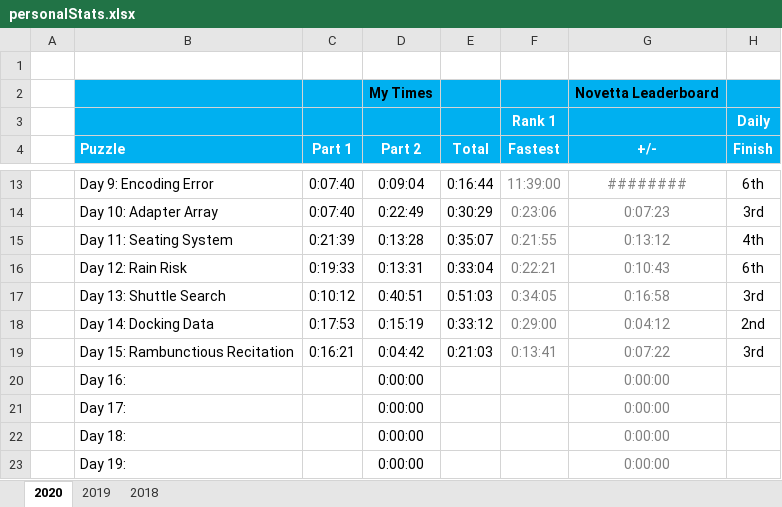
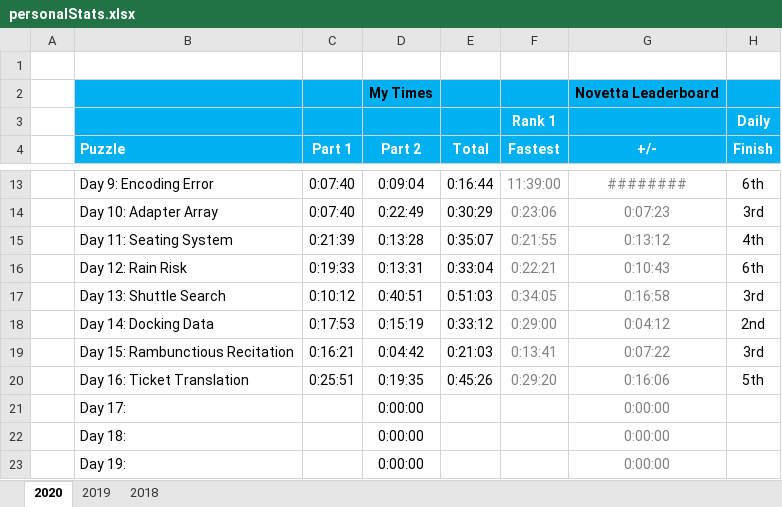
Before and after one commit to briuri/advent-of-code, an Excel workbook: data/viz/personalStats.xlsx, sheet 2020, drawn as a sheet; only a part is shown, gaps mark what is left out; values as stored, in another font and other column widths than the file's, no borders; removed rows and columns are numbered as before the commit, all else as after; the diff names each change by its address in the sheet, - before the commit and + after, or states it on an @@ line.

```diff
--- a/data/viz/personalStats.xlsx (sheet 2020)
+++ b/data/viz/personalStats.xlsx (sheet 2020)
-row 20:  | Day 16: |  | 0:00:00 |  |  | 0:00:00
+row 20:  | Day 16: Ticket Translation | 0:25:51 | 0:19:35 | 0:45:26 | 0:29:20 | 0:16:06 | 5th
```
Also changed, not shown: 4 other files.
